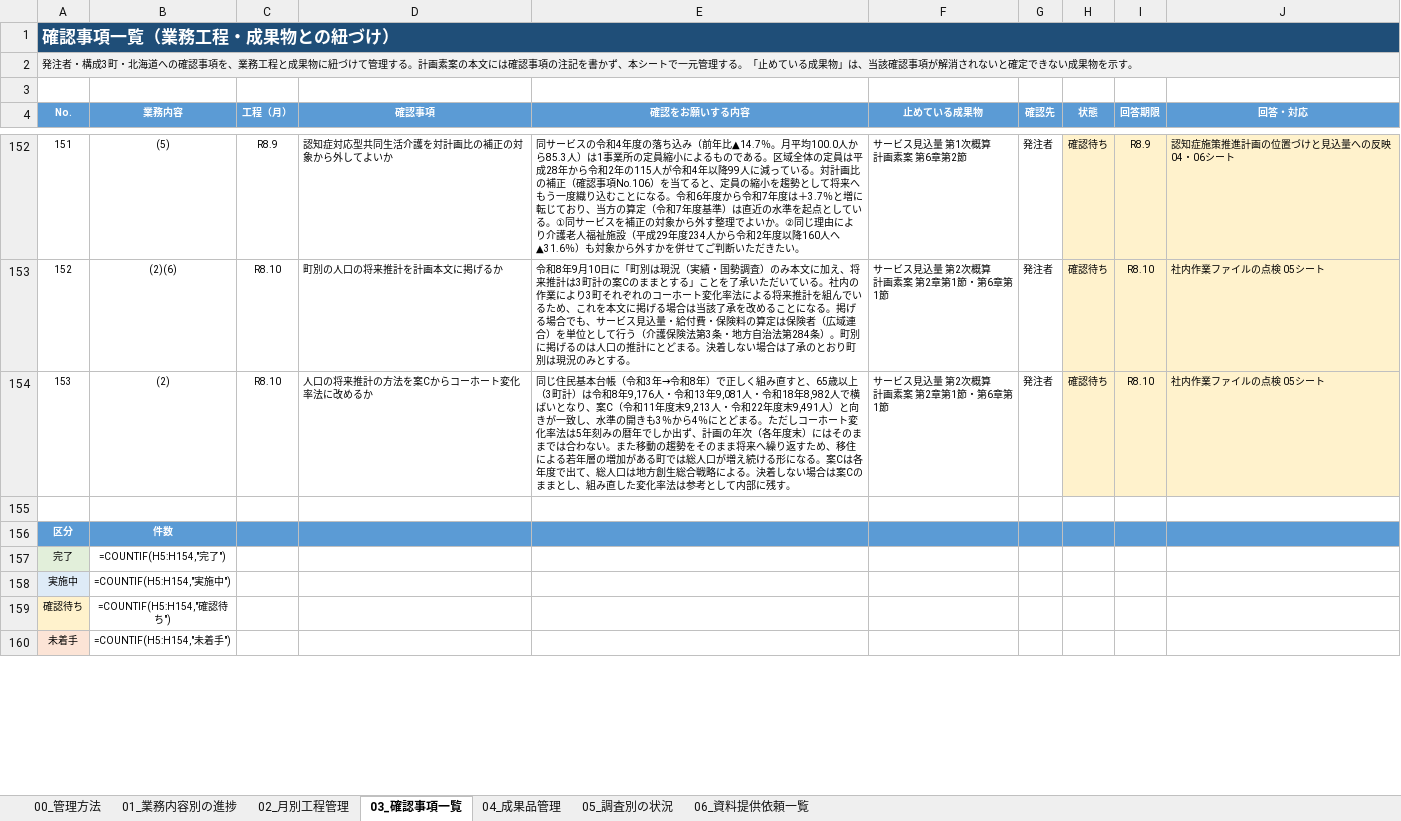
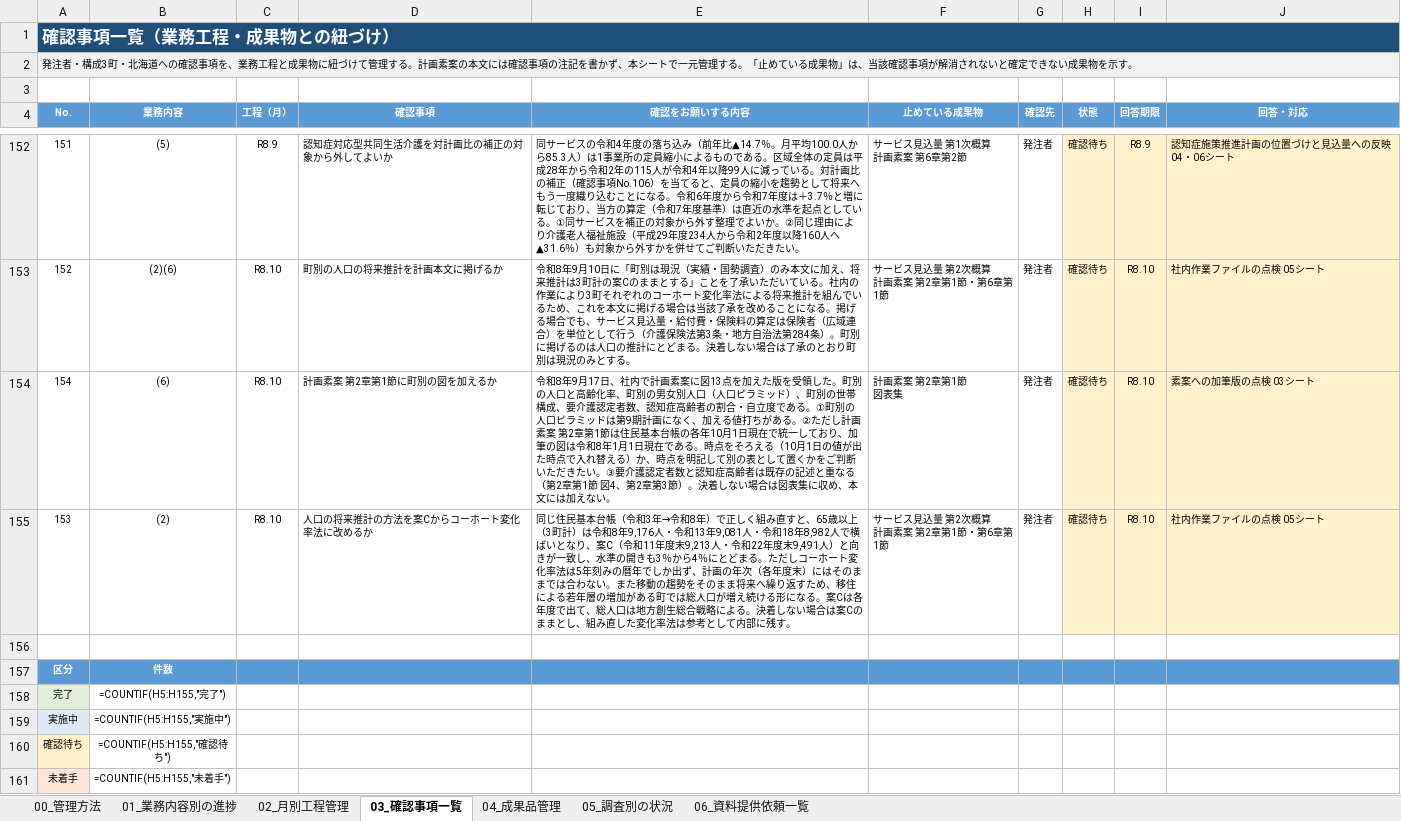
Before and after one commit to ryowakayama-gif/repository, an Excel workbook: output/第10期計画_業務工程管理表.xlsx, sheet 03_確認事項一覧, drawn as a sheet; only a part is shown, gaps mark what is left out; values as stored, in another font and other column widths than the file's, no borders; formulas without a stored value are shown as written; conditional formats not drawn; addresses are those after the commit; ↵ is a line break in a cell; the diff covers the shown part only; the diff names each change by its address in the sheet, - before the commit and + after, or states it on an @@ line.

```diff
--- a/output/第10期計画_業務工程管理表.xlsx (sheet 03_確認事項一覧)
+++ b/output/第10期計画_業務工程管理表.xlsx (sheet 03_確認事項一覧)
+row 154: 154 | (6) | R8.10 | 計画素案 第2章第1節に町別の図を加えるか | 令和8年9月17日、社内で計画素案に図13点を加えた版を受領した。町別の人口と高齢化率、町別の男女別人口（人口ピラミッド）、町別の世帯構成、要介護認定者数、認知症高齢者の割合・自立度である。①町別の人口ピラミッドは第9期計画になく、加える値打ちがある。②ただし計画素案 第2章第1節は住民基本台帳の各年10月1日現在で統一しており、加筆の図は令和8年1月1日現在である。時点をそろえる（10月1日の値が出た時点で入れ替える）か、時点を明記して別の表として置くかをご判断いただきたい。③要介護認定者数と認知症高齢者は既存の記述と重なる（第2章第1節 図4、第2章第3節）。決着しない場合は図表集に収め、本文には加えない。 | 計画素案 第2章第1節 ↵ 図表集 | 発注者 | 確認待ち | R8.10 | 素案への加筆版の点検 03シート
-B158 (業務内容): =COUNTIF(H5:H154,"完了")
+B158 (業務内容): =COUNTIF(H5:H155,"完了")
-B159 (業務内容): =COUNTIF(H5:H154,"実施中")
+B159 (業務内容): =COUNTIF(H5:H155,"実施中")
-B160 (業務内容): =COUNTIF(H5:H154,"確認待ち")
+B160 (業務内容): =COUNTIF(H5:H155,"確認待ち")
-B161 (業務内容): =COUNTIF(H5:H154,"未着手")
+B161 (業務内容): =COUNTIF(H5:H155,"未着手")
```
Also changed, not shown: 6 edited cells elsewhere in this sheet, output/第10期計画_成果品一覧.xlsx, output/第10期計画_管理の統合と成果品の棚卸し.xlsx, 6 other files.
